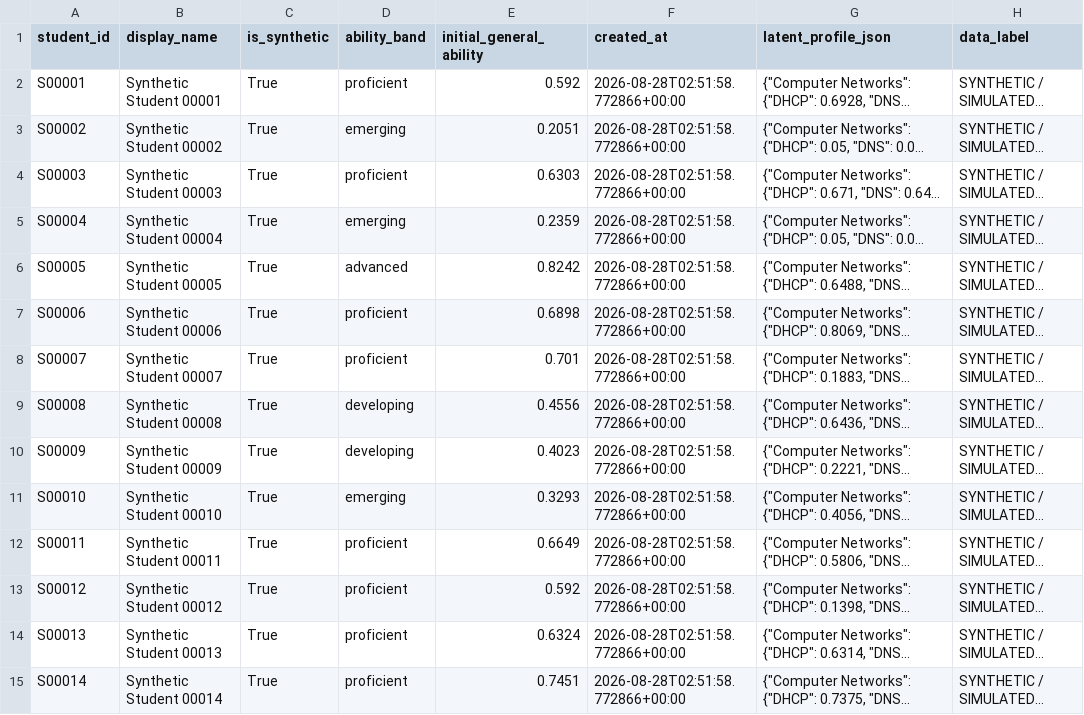
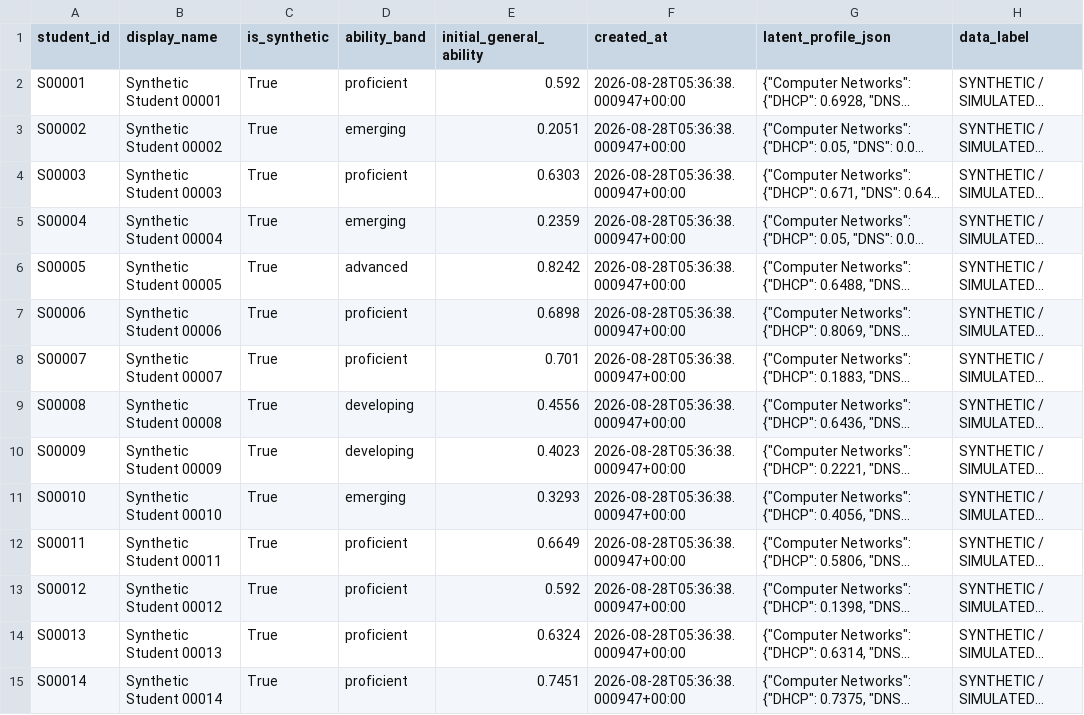
Before and after one commit to rajv2er/grow_v2.0, a CSV file: data/generated/students.csv, drawn as a sheet; only a part is shown; long unchanged cells end in …; the diff covers the shown part only; the diff names each change by its address in the sheet, - before the commit and + after, or states it on an @@ line.

```diff
--- a/data/generated/students.csv
+++ b/data/generated/students.csv
-F2:F15 (created_at): 2026-08-28T02:51:58.772866+00:00
+F2:F15 (created_at): 2026-08-28T05:36:38.000947+00:00
```
Also changed, not shown: 16 edited cells elsewhere in this file, data/generated/attempts.csv, data/processed/predictions.csv, 28 other files.
